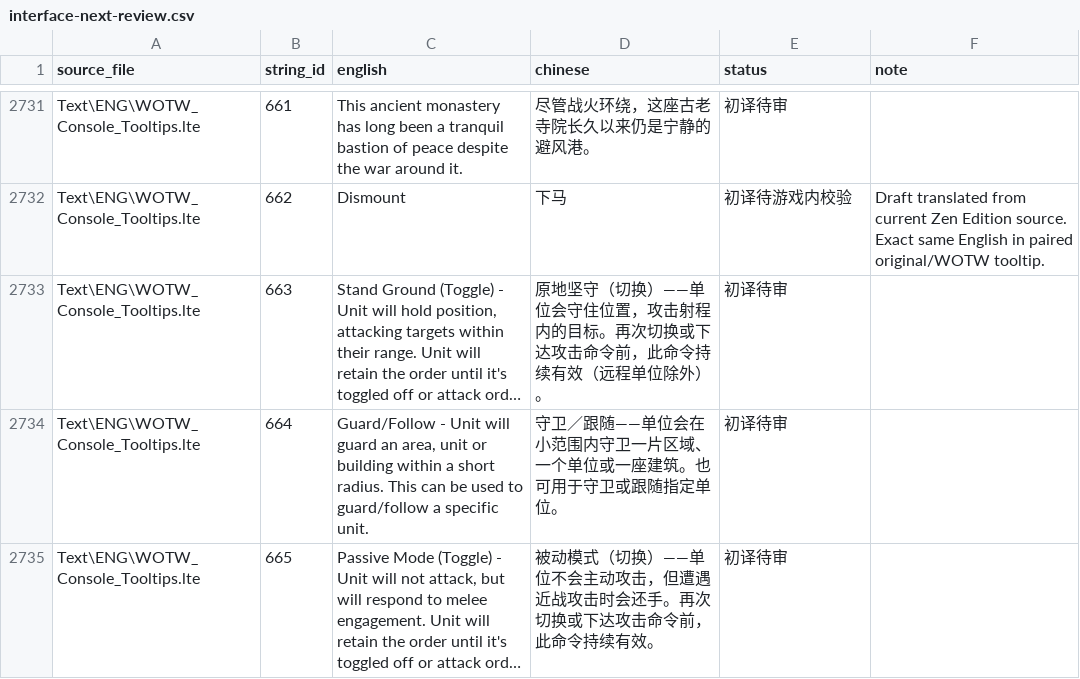
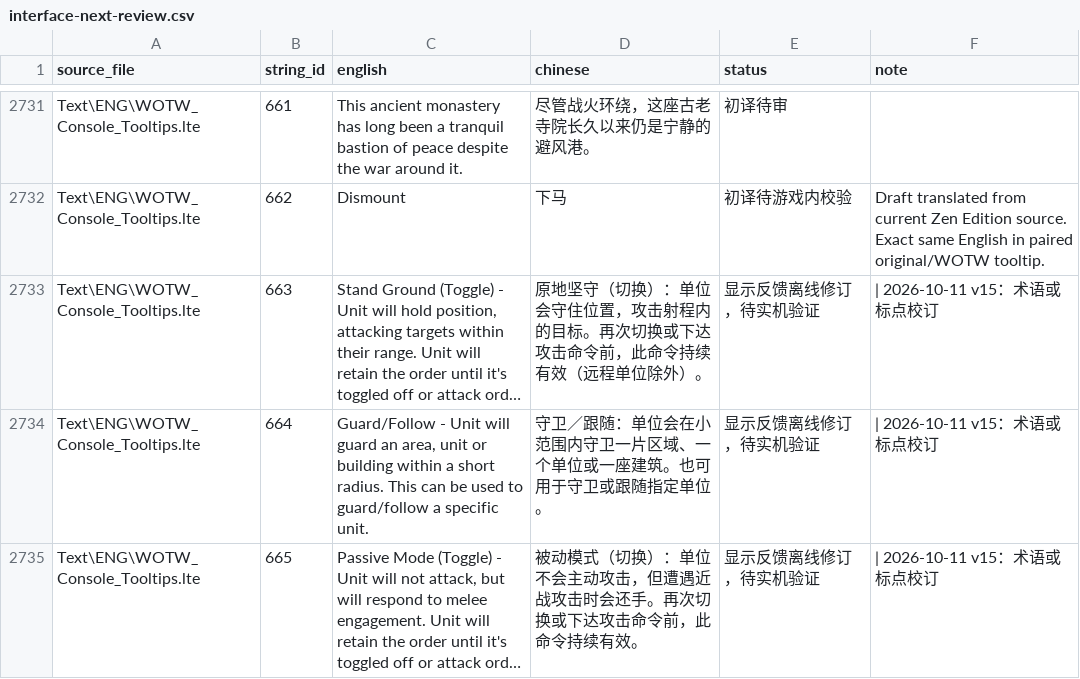
Before and after one commit to Katafractoi/Battle-Realms-ZH, a CSV file: translations/interface-next-review.csv, drawn as a sheet; only a part is shown, gaps mark what is left out; long unchanged cells end in …; the diff covers the shown part only; the diff names each change by its address in the sheet, - before the commit and + after, or states it on an @@ line.

```diff
--- a/translations/interface-next-review.csv
+++ b/translations/interface-next-review.csv
-D2733 (chinese): …（切换）——单位会守…
+D2733 (chinese): …（切换）：单位会守…
-E2733:E2735 (status): 初译待审
+E2733:E2735 (status): 显示反馈离线修订，待实机验证
-F2733:F2735 (note): (empty)
+F2733:F2735 (note): | 2026-10-11 v15：术语或标点校订
-D2734 (chinese): …卫／跟随——单位会在…
+D2734 (chinese): …卫／跟随：单位会在…
-D2735 (chinese): …（切换）——单位不会…
+D2735 (chinese): …（切换）：单位不会…
```
Also changed, not shown: 78 edited cells elsewhere in this file, 1 other file.
